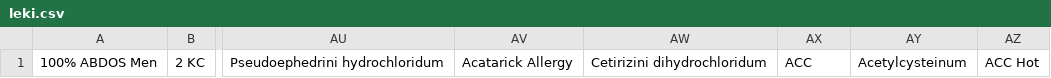
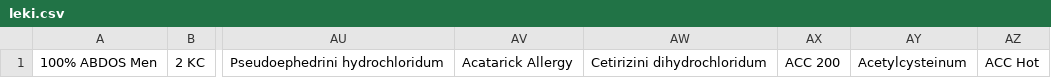
Before and after one commit to Quedin/hd-medical-clinic-generator, a CSV file: Generator/resources/leki.csv, drawn as a sheet; only a part is shown, gaps mark what is left out; the diff names each change by its address in the sheet, - before the commit and + after, or states it on an @@ line.

```diff
--- a/Generator/resources/leki.csv
+++ b/Generator/resources/leki.csv
-AX1: ACC
+AX1: ACC 200
```
Also changed, not shown: Generator/resources/choroby.csv, 7 other files.
